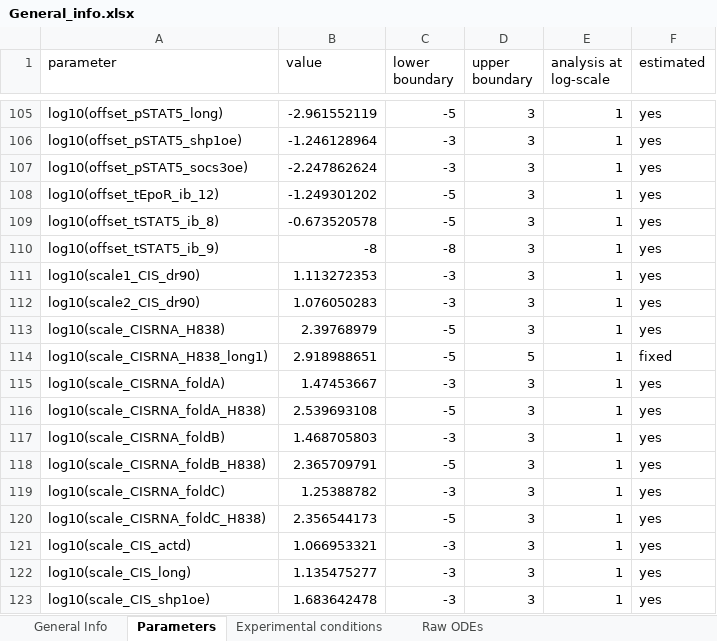
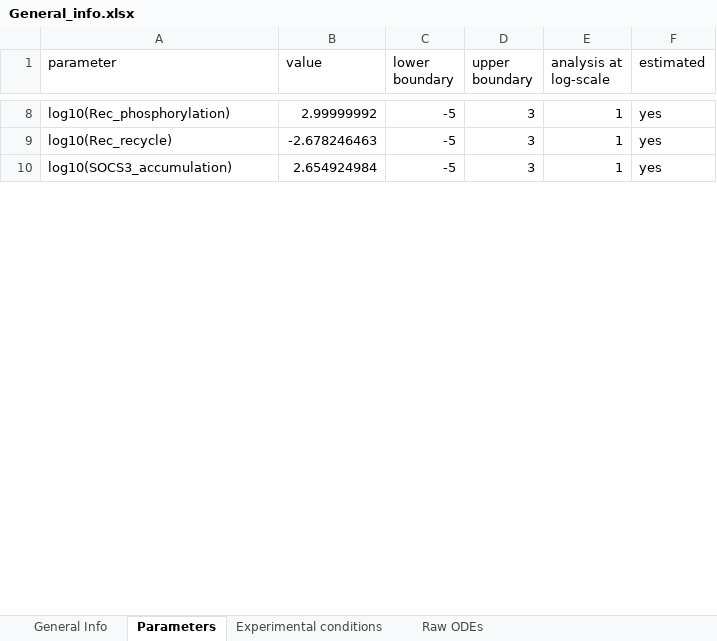
Before and after one commit to erikadudki/Benchmark-Models, an Excel workbook: hackathon_contributions_new_data_format/Raia_CancerResearch2011/General_info.xlsx, sheet Parameters, drawn as a sheet; only a part is shown, gaps mark what is left out; values as stored, in another font and other column widths than the file's, no borders; removed rows and columns are numbered as before the commit, all else as after; the diff covers the shown part only; the diff names each change by its address in the sheet, - before the commit and + after, or states it on an @@ line.

```diff
--- a/hackathon_contributions_new_data_format/Raia_CancerResearch2011/General_info.xlsx (sheet Parameters)
+++ b/hackathon_contributions_new_data_format/Raia_CancerResearch2011/General_info.xlsx (sheet Parameters)
-A8 (parameter): log10(offset_pSTAT5_long)
+A8 (parameter): log10(Rec_phosphorylation)
-B8 (value): -2.961552119
+B8 (value): 2.99999992
-row 106: log10(offset_pSTAT5_shp1oe) | -1.246128964 | -3 | 3 | 1 | yes
-row 107: log10(offset_pSTAT5_socs3oe) | -2.247862624 | -3 | 3 | 1 | yes
-row 108: log10(offset_tEpoR_ib_12) | -1.249301202 | -5 | 3 | 1 | yes
-row 109: log10(offset_tSTAT5_ib_8) | -0.673520578 | -5 | 3 | 1 | yes
-row 110: log10(offset_tSTAT5_ib_9) | -8 | -8 | 3 | 1 | yes
-row 111: log10(scale1_CIS_dr90) | 1.113272353 | -3 | 3 | 1 | yes
-row 112: log10(scale2_CIS_dr90) | 1.076050283 | -3 | 3 | 1 | yes
-A9 (parameter): log10(scale_CISRNA_H838)
+A9 (parameter): log10(Rec_recycle)
-B9 (value): 2.39768979
+B9 (value): -2.678246463
-row 114: log10(scale_CISRNA_H838_long1) | 2.918988651 | -5 | 5 | 1 | fixed
-row 115: log10(scale_CISRNA_foldA) | 1.47453667 | -3 | 3 | 1 | yes
-A10 (parameter): log10(scale_CISRNA_foldA_H838)
+A10 (parameter): log10(SOCS3_accumulation)
-B10 (value): 2.539693108
+B10 (value): 2.654924984
-row 117: log10(scale_CISRNA_foldB) | 1.468705803 | -3 | 3 | 1 | yes
-row 118: log10(scale_CISRNA_foldB_H838) | 2.365709791 | -5 | 3 | 1 | yes
-row 119: log10(scale_CISRNA_foldC) | 1.25388782 | -3 | 3 | 1 | yes
-row 120: log10(scale_CISRNA_foldC_H838) | 2.356544173 | -5 | 3 | 1 | yes
-row 121: log10(scale_CIS_actd) | 1.066953321 | -3 | 3 | 1 | yes
-row 122: log10(scale_CIS_long) | 1.135475277 | -3 | 3 | 1 | yes
-row 123: log10(scale_CIS_shp1oe) | 1.683642478 | -3 | 3 | 1 | yes
```
Also changed, not shown: 169 removed rows and 40 edited cells elsewhere in this sheet, sheet Experimental conditions, sheet Raw ODEs, sheet General Info.
